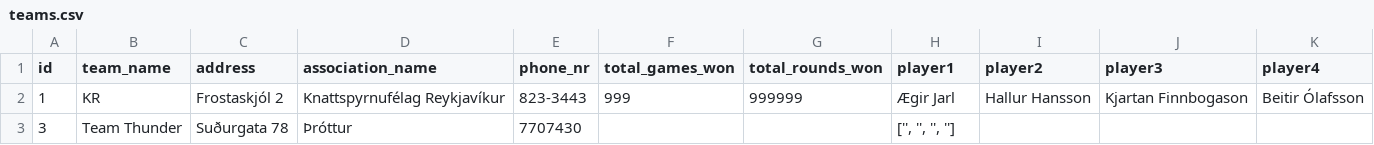
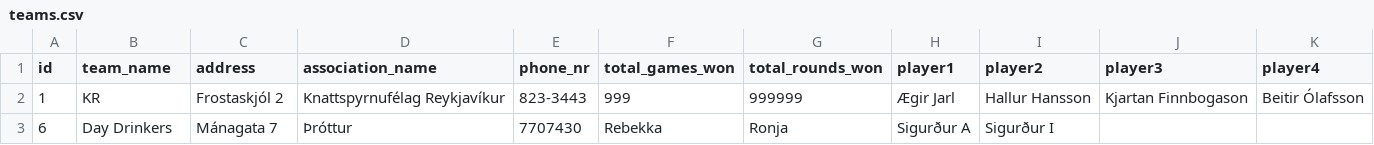
Before and after one commit to rnyaaa/H_41_verklegt_namskeid_1, a CSV file: RU Basement Open/models/teams.csv, drawn as a sheet; removed rows and columns are numbered as before the commit, all else as after; the diff names each change by its address in the sheet, - before the commit and + after, or states it on an @@ line.

```diff
--- a/RU Basement Open/models/teams.csv
+++ b/RU Basement Open/models/teams.csv
-row 3: 3 | Team Thunder | Suðurgata 78 | Þróttur | 7707430 |  |  | ['', '', '', '']
+row 3: 6 | Day Drinkers | Mánagata 7 | Þróttur | 7707430 | Rebekka | Ronja | Sigurður A | Sigurður I
```
Also changed, not shown: 3 other files.
